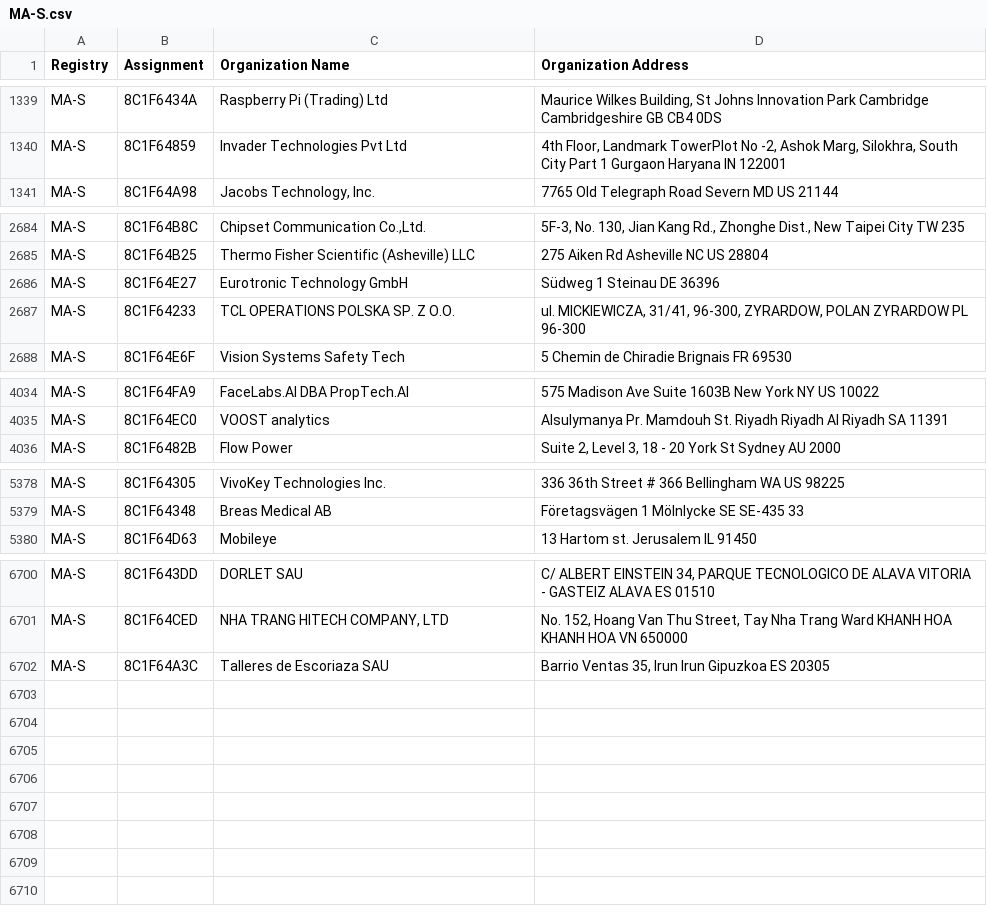
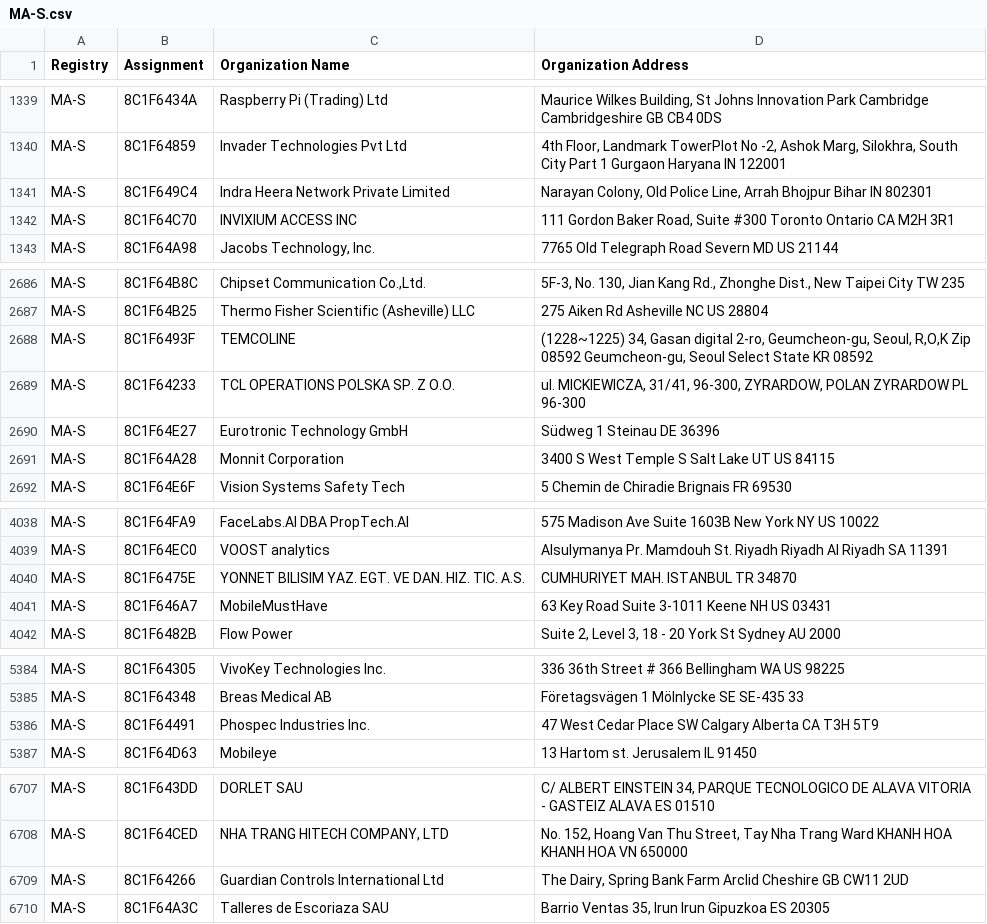
Before and after one commit to netdisco/upstream-sources, a CSV file: ieee/MA/MA-S.csv, drawn as a sheet; only a part is shown, gaps mark what is left out.

```diff
--- a/ieee/MA/MA-S.csv
+++ b/ieee/MA/MA-S.csv
@@ -1340,2 +1340,4 @@ MA-S,8C1F6434A,Raspberry Pi (Trading) Ltd,"Maurice Wilkes Building, St Johns Inn
 MA-S,8C1F64859,Invader Technologies Pvt Ltd,"4th Floor, Landmark TowerPlot No -2, Ashok Marg, Silokhra, South City Part 1  Gurgaon Haryana IN 122001 "
+MA-S,8C1F649C4,Indra Heera Network Private Limited,"Narayan Colony, Old Police Line, Arrah Bhojpur Bihar IN 802301 "
+MA-S,8C1F64C70,INVIXIUM ACCESS INC,"111 Gordon Baker Road, Suite #300 Toronto Ontario CA M2H 3R1 "
 MA-S,8C1F64A98,"Jacobs Technology, Inc.",7765 Old Telegraph Road Severn MD US 21144
@@ -2685,4 +2687,6 @@ MA-S,8C1F64B8C,"Chipset Communication Co.,Ltd.","5F-3, No. 130, Jian Kang Rd.,
 MA-S,8C1F64B25,Thermo Fisher Scientific (Asheville) LLC,275 Aiken Rd Asheville NC US 28804
-MA-S,8C1F64E27,Eurotronic Technology GmbH,Südweg 1 Steinau  DE 36396
+MA-S,8C1F6493F,TEMCOLINE,"(1228~1225) 34, Gasan digital 2-ro, Geumcheon-gu, Seoul, R,O,K Zip 08592 Geumcheon-gu, Seoul Select State KR 08592 "
 MA-S,8C1F64233,TCL OPERATIONS POLSKA SP. Z O.O.,"ul. MICKIEWICZA, 31/41, 96-300, ZYRARDOW, POLAN ZYRARDOW  PL 96-300 "
+MA-S,8C1F64E27,Eurotronic Technology GmbH,Südweg 1 Steinau  DE 36396
+MA-S,8C1F64A28,Monnit Corporation,3400 S West Temple S Salt Lake UT US 84115
 MA-S,8C1F64E6F,Vision Systems Safety Tech,5 Chemin de Chiradie Brignais  FR 69530
@@ -4035,2 +4039,4 @@ MA-S,8C1F64FA9,FaceLabs.AI DBA PropTech.AI,575 Madison Ave Suite 1603B New York
 MA-S,8C1F64EC0,VOOST analytics,Alsulymanya Pr. Mamdouh St. Riyadh Riyadh Al Riyadh SA 11391
+MA-S,8C1F6475E,YONNET BILISIM YAZ. EGT. VE DAN. HIZ. TIC. A.S.,CUMHURIYET MAH. ISTANBUL  TR 34870
+MA-S,8C1F646A7,MobileMustHave,63 Key Road Suite 3-1011 Keene NH US 03431
 MA-S,8C1F6482B,Flow Power,"Suite 2, Level 3, 18 - 20 York St Sydney  AU 2000 "
@@ -5379,2 +5385,3 @@ MA-S,8C1F64305,VivoKey Technologies Inc.,336 36th Street # 366 Bellingham WA US
 MA-S,8C1F64348,Breas Medical AB,Företagsvägen 1 Mölnlycke  SE SE-435 33
+MA-S,8C1F64491,Phospec Industries Inc.,47 West Cedar Place SW Calgary Alberta CA T3H 5T9
 MA-S,8C1F64D63,Mobileye,13 Hartom st. Jerusalem  IL 91450
@@ -6701,2 +6708,3 @@ MA-S,8C1F643DD,DORLET SAU,"C/ ALBERT EINSTEIN 34, PARQUE TECNOLOGICO DE ALAVA VI
 MA-S,8C1F64CED,"NHA TRANG HITECH COMPANY,  LTD","No. 152, Hoang Van Thu Street, Tay Nha Trang Ward KHANH HOA KHANH HOA VN 650000 "
+MA-S,8C1F64266,Guardian Controls International Ltd," The Dairy, Spring Bank Farm Arclid Cheshire GB CW11 2UD "
 MA-S,8C1F64A3C,Talleres de Escoriaza SAU,"Barrio Ventas 35, Irun Irun Gipuzkoa ES 20305 "
```
Also changed, not shown: ieee/MA/MA-M.csv, 5 other files.
